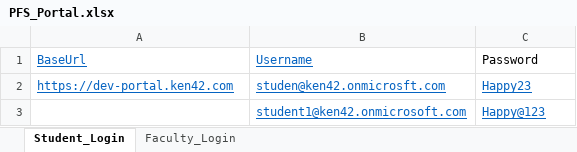
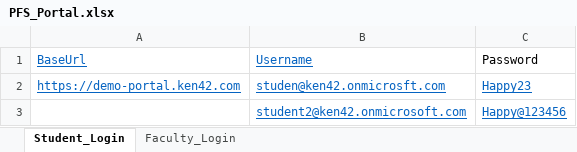
Before and after one commit to Manoharka/pfs_automation, an Excel workbook: PFS_Portal.xlsx, sheet Student_Login, drawn as a sheet; values as stored, in another font and other column widths than the file's, no borders; the diff names each change by its address in the sheet, - before the commit and + after, or states it on an @@ line.

```diff
--- a/PFS_Portal.xlsx (sheet Student_Login)
+++ b/PFS_Portal.xlsx (sheet Student_Login)
-A2: https://dev-portal.ken42.com
+A2: https://demo-portal.ken42.com
-B3: student1@ken42.onmicrosoft.com
+B3: student2@ken42.onmicrosoft.com
-C3: Happy@123
+C3: Happy@123456
```
Also changed, not shown: sheet Faculty_Login, 2 other files.
